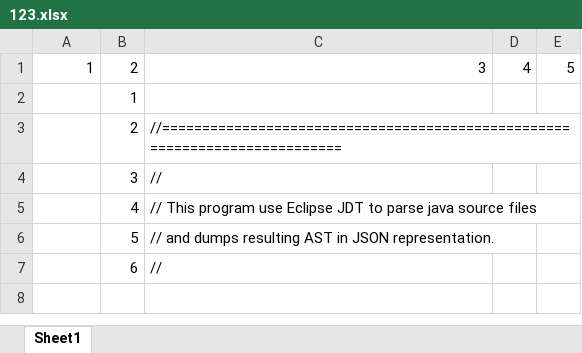
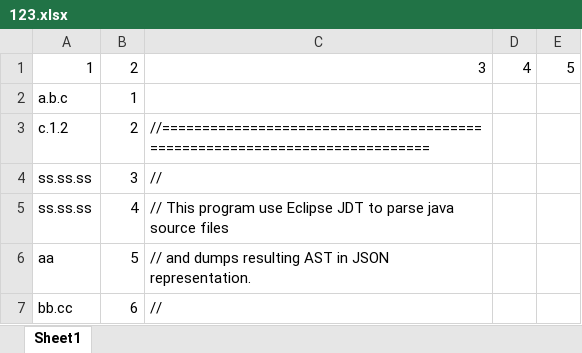
Before and after one commit to RelaxJH-DouZhiR/CBFL, an Excel workbook: FileProcessing/123.xlsx, sheet Sheet1, drawn as a sheet; values as stored, in another font and other column widths than the file's, no borders; the diff names each change by its address in the sheet, - before the commit and + after, or states it on an @@ line.

```diff
--- a/FileProcessing/123.xlsx (sheet Sheet1)
+++ b/FileProcessing/123.xlsx (sheet Sheet1)
-A2: (empty)
+A2: a.b.c
-A3: (empty)
+A3: c.1.2
-A4:A5: (empty)
+A4:A5: ss.ss.ss
-A6: (empty)
+A6: aa
-A7: (empty)
+A7: bb.cc
```
Also changed, not shown: 2 other files.
